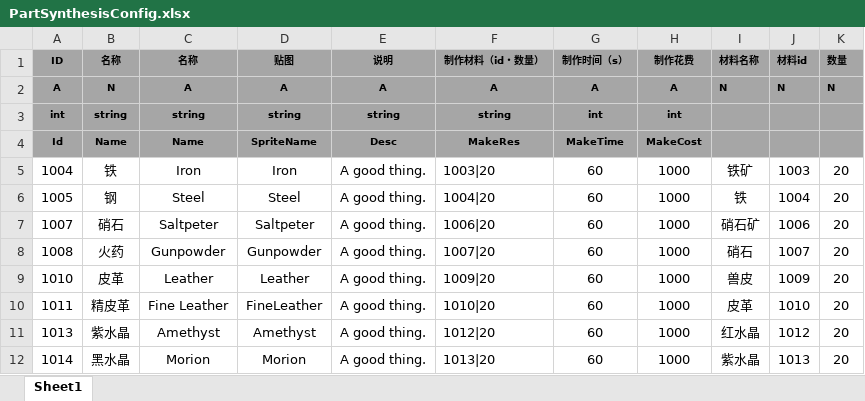
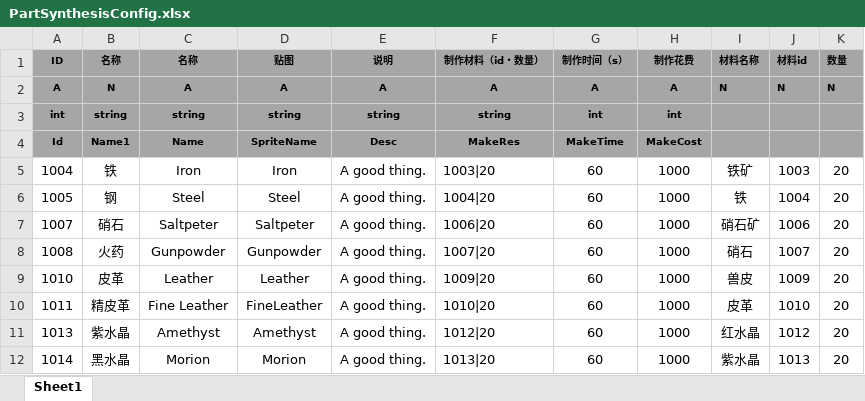
Before and after one commit to tkonexhh/LegendOfPirate, an Excel workbook: Tables/Sources/gameplay/Synthesis/PartSynthesisConfig.xlsx, sheet Sheet1, drawn as a sheet; values as stored, in another font and other column widths than the file's, no borders; the diff names each change by its address in the sheet, - before the commit and + after, or states it on an @@ line.

```diff
--- a/Tables/Sources/gameplay/Synthesis/PartSynthesisConfig.xlsx (sheet Sheet1)
+++ b/Tables/Sources/gameplay/Synthesis/PartSynthesisConfig.xlsx (sheet Sheet1)
-B4 (名称): Name
+B4 (名称): Name1
```
Also changed, not shown: Tables/Sources/gameplay/MaterialConfig.xlsx, Tables/Sources/gameplay/Synthesis/EquipmentSynthesisConfig.xlsx, 2 other files.
